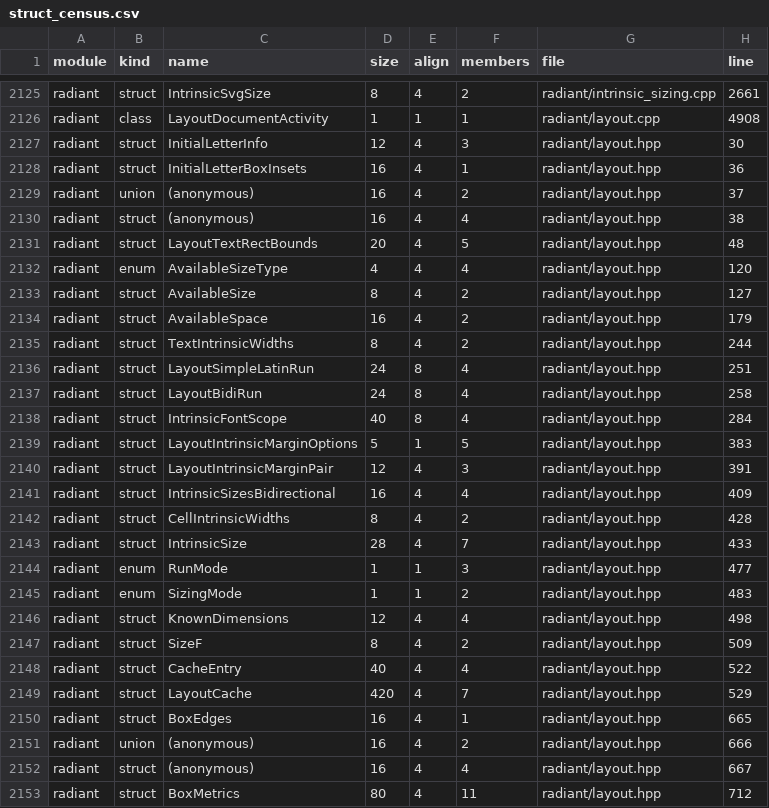
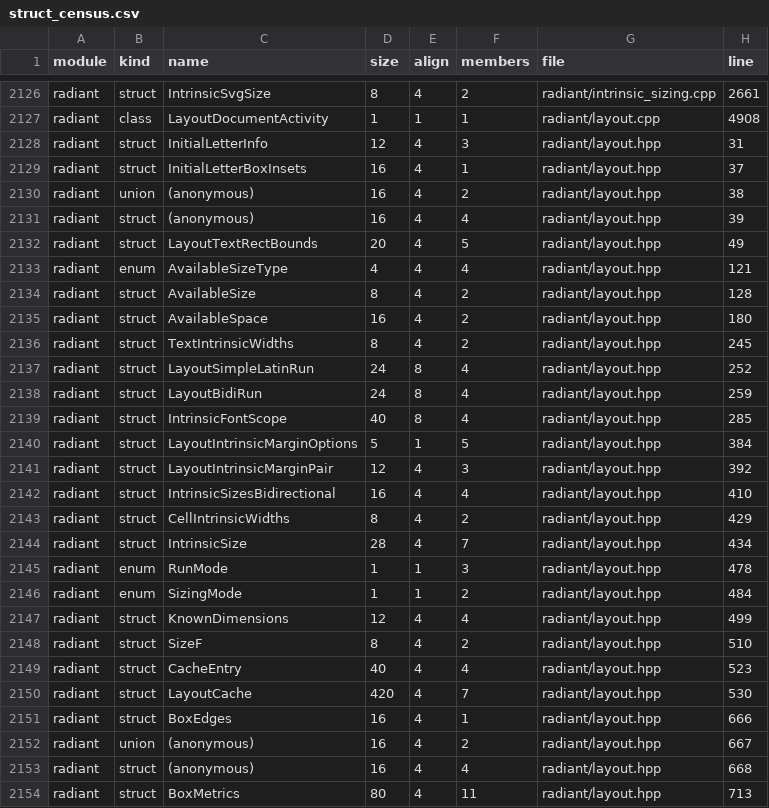
Before and after one commit to henry-luo/lambda, a CSV file: vibe/meta/ds/struct_census.csv, drawn as a sheet; only a part is shown, gaps mark what is left out; the diff covers the shown part only.

```diff
--- a/vibe/meta/ds/struct_census.csv
+++ b/vibe/meta/ds/struct_census.csv
@@ -2126,28 +2127,28 @@ radiant,struct,IntrinsicSvgSize,8,4,2,radiant/intrinsic_sizing.cpp,2661
 radiant,class,LayoutDocumentActivity,1,1,1,radiant/layout.cpp,4908
-radiant,struct,InitialLetterInfo,12,4,3,radiant/layout.hpp,30
-radiant,struct,InitialLetterBoxInsets,16,4,1,radiant/layout.hpp,36
-radiant,union,(anonymous),16,4,2,radiant/layout.hpp,37
-radiant,struct,(anonymous),16,4,4,radiant/layout.hpp,38
-radiant,struct,LayoutTextRectBounds,20,4,5,radiant/layout.hpp,48
-radiant,enum,AvailableSizeType,4,4,4,radiant/layout.hpp,120
-radiant,struct,AvailableSize,8,4,2,radiant/layout.hpp,127
-radiant,struct,AvailableSpace,16,4,2,radiant/layout.hpp,179
-radiant,struct,TextIntrinsicWidths,8,4,2,radiant/layout.hpp,244
-radiant,struct,LayoutSimpleLatinRun,24,8,4,radiant/layout.hpp,251
-radiant,struct,LayoutBidiRun,24,8,4,radiant/layout.hpp,258
-radiant,struct,IntrinsicFontScope,40,8,4,radiant/layout.hpp,284
-radiant,struct,LayoutIntrinsicMarginOptions,5,1,5,radiant/layout.hpp,383
-radiant,struct,LayoutIntrinsicMarginPair,12,4,3,radiant/layout.hpp,391
-radiant,struct,IntrinsicSizesBidirectional,16,4,4,radiant/layout.hpp,409
-radiant,struct,CellIntrinsicWidths,8,4,2,radiant/layout.hpp,428
-radiant,struct,IntrinsicSize,28,4,7,radiant/layout.hpp,433
-radiant,enum,RunMode,1,1,3,radiant/layout.hpp,477
-radiant,enum,SizingMode,1,1,2,radiant/layout.hpp,483
-radiant,struct,KnownDimensions,12,4,4,radiant/layout.hpp,498
-radiant,struct,SizeF,8,4,2,radiant/layout.hpp,509
-radiant,struct,CacheEntry,40,4,4,radiant/layout.hpp,522
-radiant,struct,LayoutCache,420,4,7,radiant/layout.hpp,529
-radiant,struct,BoxEdges,16,4,1,radiant/layout.hpp,665
-radiant,union,(anonymous),16,4,2,radiant/layout.hpp,666
-radiant,struct,(anonymous),16,4,4,radiant/layout.hpp,667
-radiant,struct,BoxMetrics,80,4,11,radiant/layout.hpp,712
+radiant,struct,InitialLetterInfo,12,4,3,radiant/layout.hpp,31
+radiant,struct,InitialLetterBoxInsets,16,4,1,radiant/layout.hpp,37
+radiant,union,(anonymous),16,4,2,radiant/layout.hpp,38
+radiant,struct,(anonymous),16,4,4,radiant/layout.hpp,39
+radiant,struct,LayoutTextRectBounds,20,4,5,radiant/layout.hpp,49
+radiant,enum,AvailableSizeType,4,4,4,radiant/layout.hpp,121
+radiant,struct,AvailableSize,8,4,2,radiant/layout.hpp,128
+radiant,struct,AvailableSpace,16,4,2,radiant/layout.hpp,180
+radiant,struct,TextIntrinsicWidths,8,4,2,radiant/layout.hpp,245
+radiant,struct,LayoutSimpleLatinRun,24,8,4,radiant/layout.hpp,252
+radiant,struct,LayoutBidiRun,24,8,4,radiant/layout.hpp,259
+radiant,struct,IntrinsicFontScope,40,8,4,radiant/layout.hpp,285
+radiant,struct,LayoutIntrinsicMarginOptions,5,1,5,radiant/layout.hpp,384
+radiant,struct,LayoutIntrinsicMarginPair,12,4,3,radiant/layout.hpp,392
+radiant,struct,IntrinsicSizesBidirectional,16,4,4,radiant/layout.hpp,410
+radiant,struct,CellIntrinsicWidths,8,4,2,radiant/layout.hpp,429
+radiant,struct,IntrinsicSize,28,4,7,radiant/layout.hpp,434
+radiant,enum,RunMode,1,1,3,radiant/layout.hpp,478
+radiant,enum,SizingMode,1,1,2,radiant/layout.hpp,484
+radiant,struct,KnownDimensions,12,4,4,radiant/layout.hpp,499
+radiant,struct,SizeF,8,4,2,radiant/layout.hpp,510
+radiant,struct,CacheEntry,40,4,4,radiant/layout.hpp,523
+radiant,struct,LayoutCache,420,4,7,radiant/layout.hpp,530
+radiant,struct,BoxEdges,16,4,1,radiant/layout.hpp,666
+radiant,union,(anonymous),16,4,2,radiant/layout.hpp,667
+radiant,struct,(anonymous),16,4,4,radiant/layout.hpp,668
+radiant,struct,BoxMetrics,80,4,11,radiant/layout.hpp,713
```
Also changed, not shown: 1 added row, 1 removed row and 103 edited cells elsewhere in this file, 5 other files.
